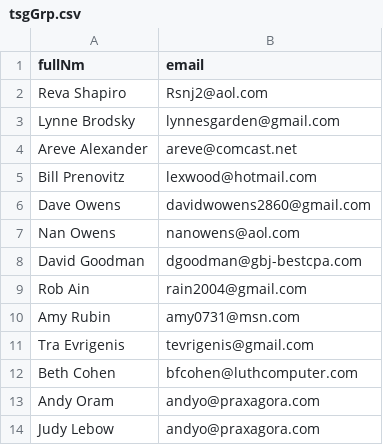
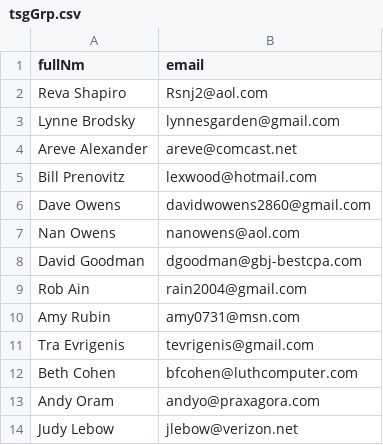
Before and after one commit to aboxer/emailr, a CSV file: data/tsgGrp.csv, drawn as a sheet.

```diff
--- a/data/tsgGrp.csv
+++ b/data/tsgGrp.csv
@@ -13,2 +13,2 @@ Beth Cohen,bfcohen@luthcomputer.com
 Andy Oram,andyo@praxagora.com
-Judy Lebow,andyo@praxagora.com
+Judy Lebow,jlebow@verizon.net
```
Also changed, not shown: data/emailDb.csv, 5 other files.
